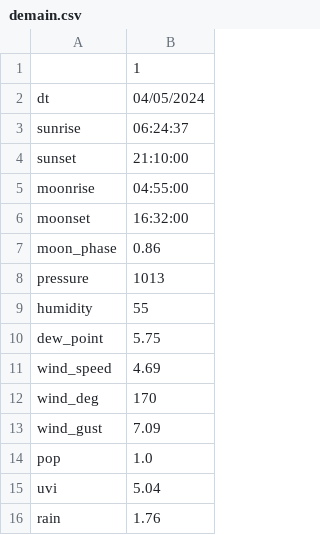
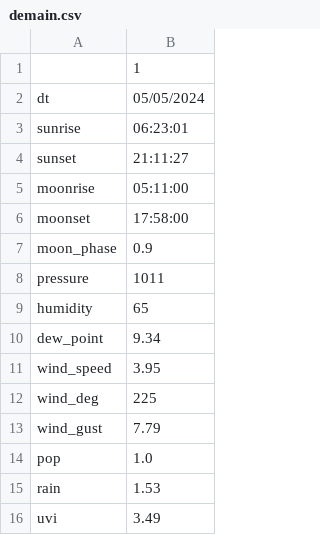
Before and after one commit to jdavid54/jupyter_notebooks, a CSV file: demain.csv, drawn as a sheet.

```diff
--- a/demain.csv
+++ b/demain.csv
@@ -1,16 +1,16 @@
 ,1
-dt,04/05/2024
-sunrise,06:24:37
-sunset,21:10:00
-moonrise,04:55:00
-moonset,16:32:00
-moon_phase,0.86
-pressure,1013
-humidity,55
-dew_point,5.75
-wind_speed,4.69
-wind_deg,170
-wind_gust,7.09
+dt,05/05/2024
+sunrise,06:23:01
+sunset,21:11:27
+moonrise,05:11:00
+moonset,17:58:00
+moon_phase,0.9
+pressure,1011
+humidity,65
+dew_point,9.34
+wind_speed,3.95
+wind_deg,225
+wind_gust,7.79
 pop,1.0
-uvi,5.04
-rain,1.76
+rain,1.53
+uvi,3.49
```
Also changed, not shown: week.csv, 9 other files.
